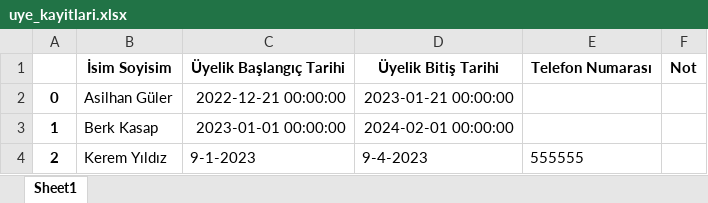
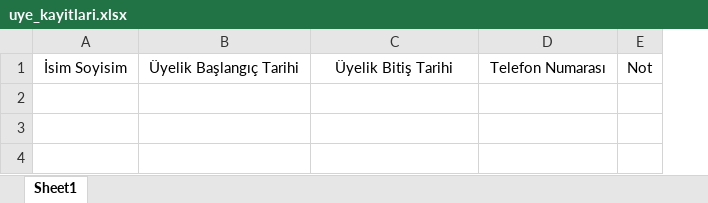
Before and after one commit to fuchstech/gym_kayit, an Excel workbook: uye_kayitlari.xlsx, sheet Sheet1, drawn as a sheet; values as stored, in another font and other column widths than the file's, no borders; removed rows and columns are numbered as before the commit, all else as after; the diff names each change by its address in the sheet, - before the commit and + after, or states it on an @@ line.

```diff
--- a/uye_kayitlari.xlsx (sheet Sheet1)
+++ b/uye_kayitlari.xlsx (sheet Sheet1)
-column A, empty
-A1:E1 bold: on
+A1:E1 bold: off
-row 2: 0 | Asilhan Güler | 2022-12-21 00:00:00 | 2023-01-21 00:00:00
-row 3: 1 | Berk Kasap | 2023-01-01 00:00:00 | 2024-02-01 00:00:00
-row 4: 2 | Kerem Yıldız | 9-1-2023 | 9-4-2023 | 555555
```
Also changed, not shown: 3 other files.
